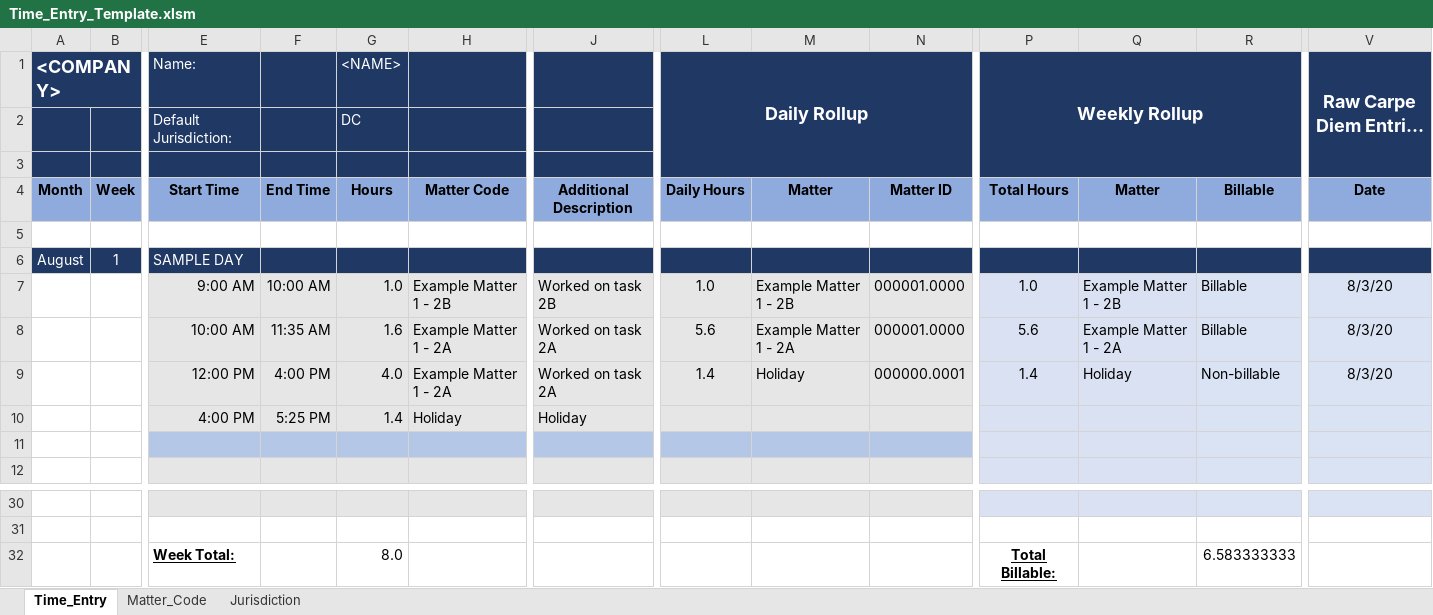
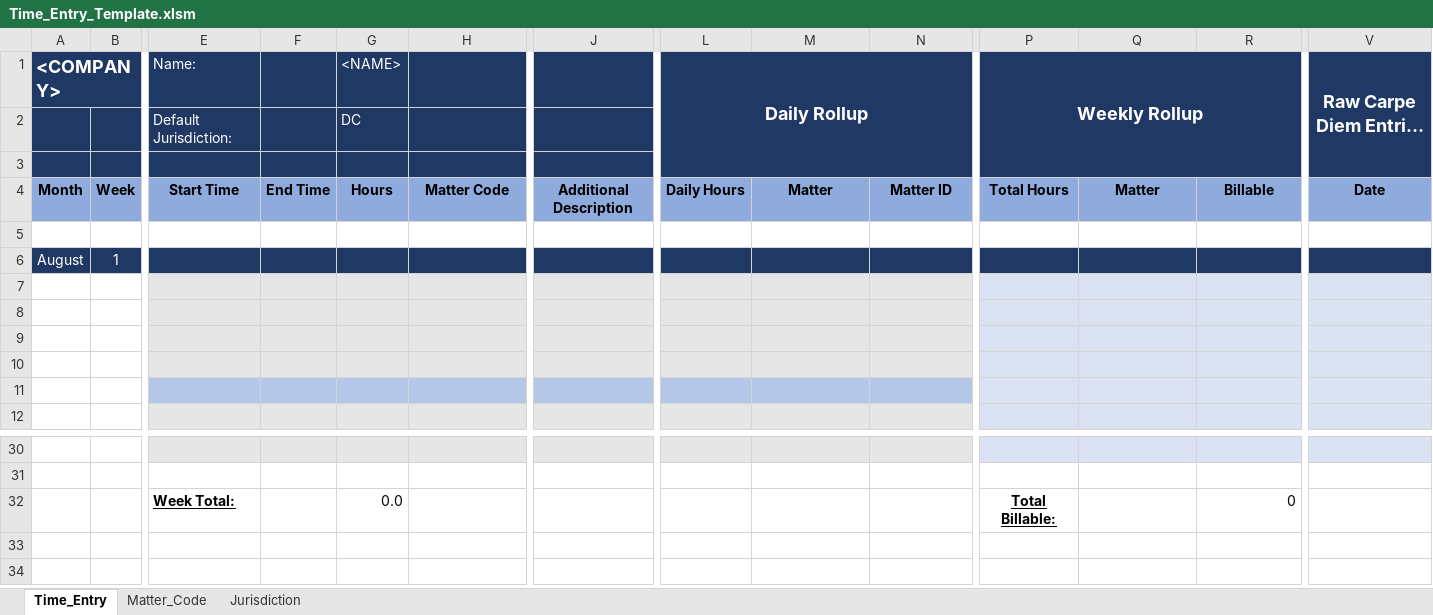
Before and after one commit to alyseTrout/time_entry, an Excel workbook: carpe-diem-time-entry-master/Time_Entry_Template.xlsm, sheet Time_Entry, drawn as a sheet; only a part is shown, gaps mark what is left out; long unchanged cells end in …; values as stored, in another font and other column widths than the file's, no borders; charts and pictures not drawn; rows hold the shown columns only; the diff names each change by its address in the sheet, - before the commit and + after, or states it on an @@ line.

```diff
--- a/carpe-diem-time-entry-master/Time_Entry_Template.xlsm (sheet Time_Entry)
+++ b/carpe-diem-time-entry-master/Time_Entry_Template.xlsm (sheet Time_Entry)
-E6 (Name:): SAMPLE DAY
+E6 (Name:): (empty)
-row 7:  |  | 9:00 AM | 10:00 AM | 1.0 | Example Matter 1 - 2B | Worked on task 2B | 1.0 | Example Matter 1 - 2B | 000001.0000 | 1.0 | Example Matter 1 - 2B | Billable | 8/3/20
+row 7: (empty)
-row 8:  |  | 10:00 AM | 11:35 AM | 1.6 | Example Matter 1 - 2A | Worked on task 2A | 5.6 | Example Matter 1 - 2A | 000001.0000 | 5.6 | Example Matter 1 - 2A | Billable | 8/3/20
+row 8: (empty)
-row 9:  |  | 12:00 PM | 4:00 PM | 4.0 | Example Matter 1 - 2A | Worked on task 2A | 1.4 | Holiday | 000000.0001 | 1.4 | Holiday | Non-billable | 8/3/20
+row 9: (empty)
-row 10:  |  | 4:00 PM | 5:25 PM | 1.4 | Holiday | Holiday
+row 10: (empty)
-G32 (<NAME>): 8.0
+G32 (<NAME>): 0.0
-R32: 6.583333333
+R32: 0
```
Also changed, not shown: formulas that keep their value, 1 other file.
